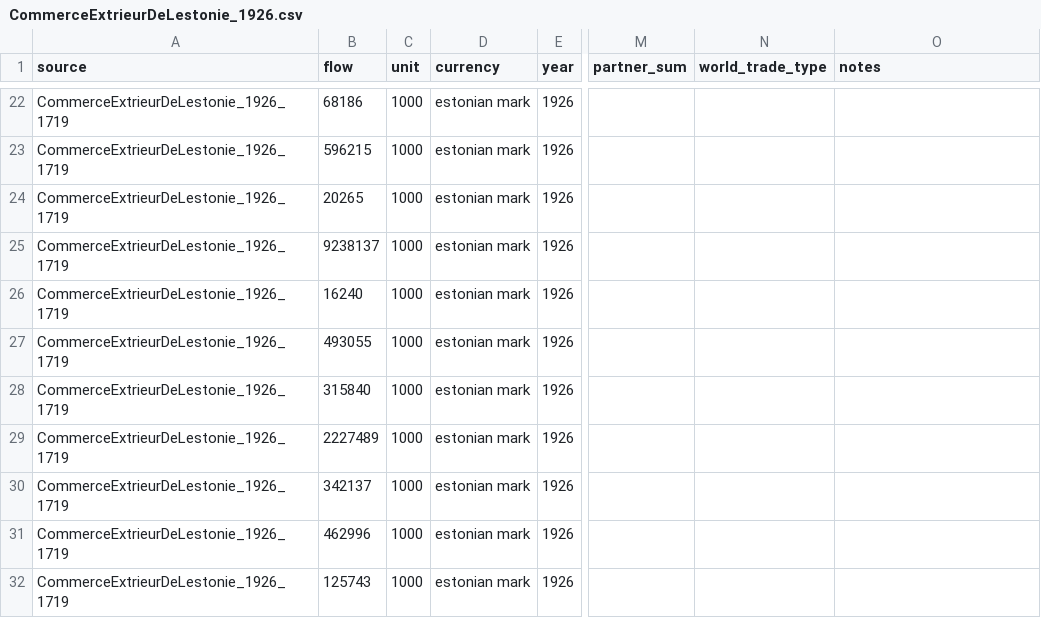
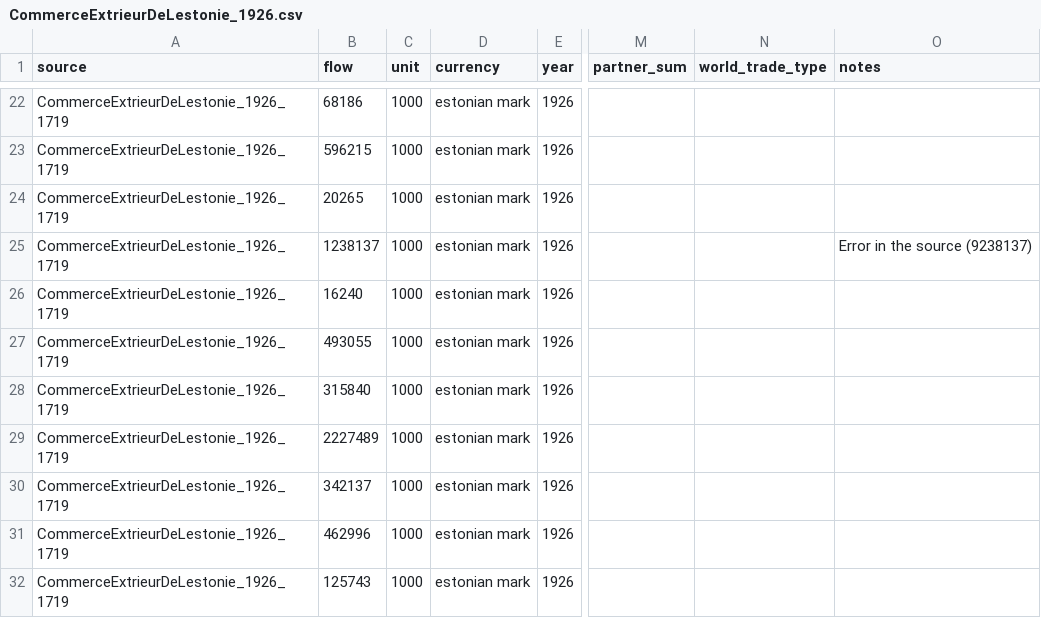
Before and after one commit to medialab/ricardo_data, a CSV file: data/flows/CommerceExtrieurDeLestonie_1926.csv, drawn as a sheet; only a part is shown, gaps mark what is left out; the diff names each change by its address in the sheet, - before the commit and + after, or states it on an @@ line.

Commit message:
Correction exp Estonia-USSR 1926

```diff
--- a/data/flows/CommerceExtrieurDeLestonie_1926.csv
+++ b/data/flows/CommerceExtrieurDeLestonie_1926.csv
-B25 (flow): 9238137
+B25 (flow): 1238137
-O25 (notes): (empty)
+O25 (notes): Error in the source (9238137)
```
